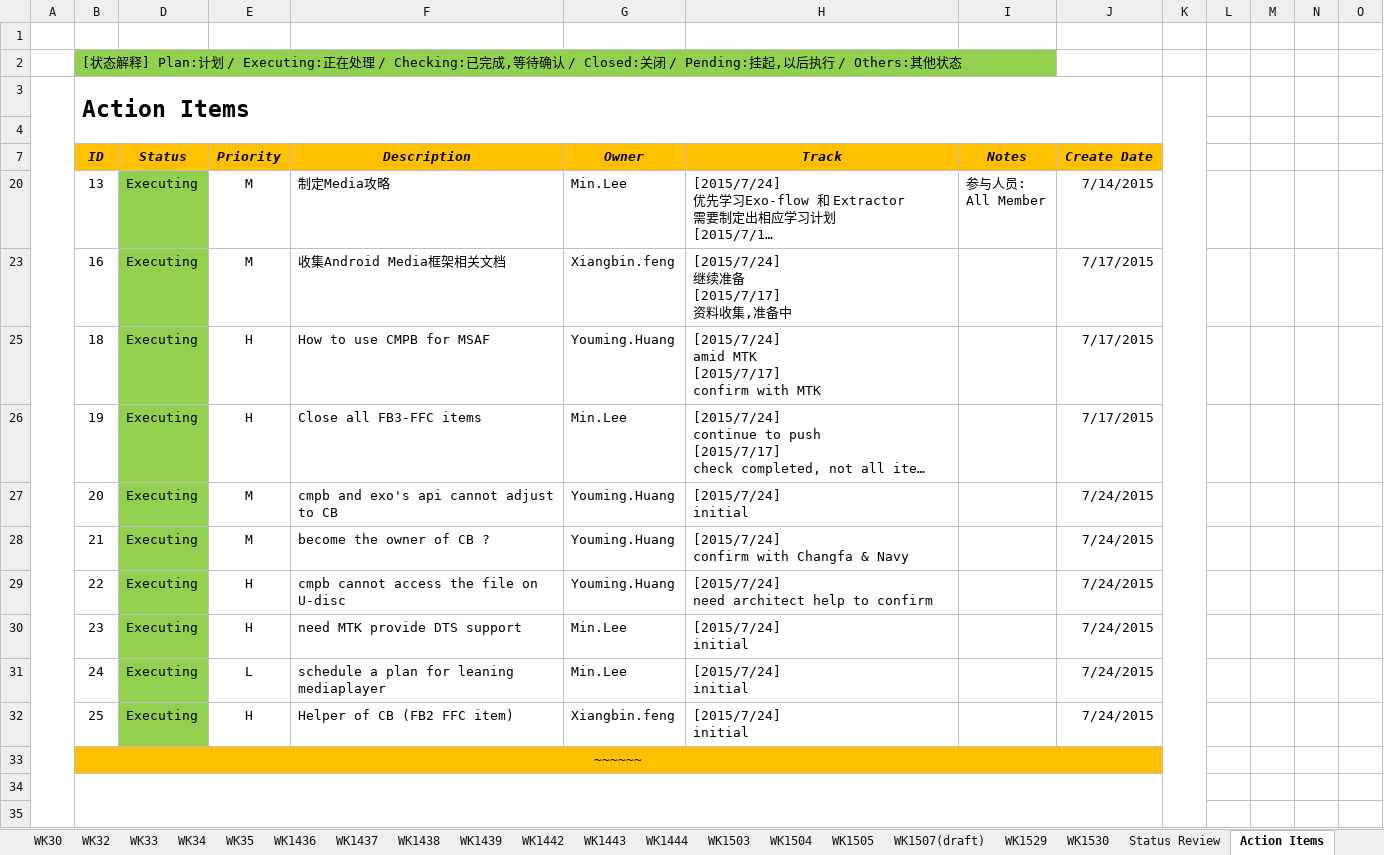
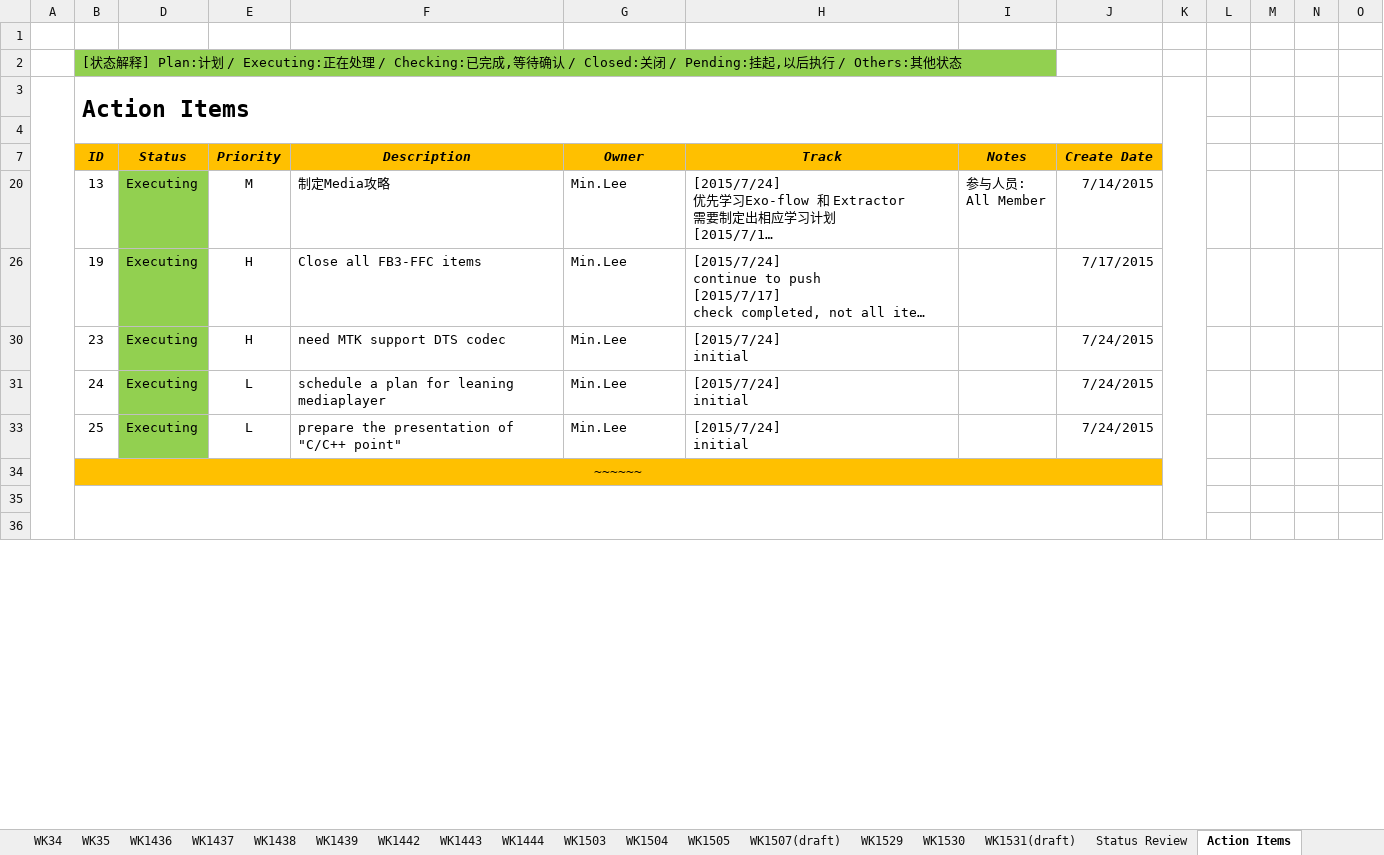
Before and after one commit to linknew/git_test, an Excel workbook: weeklyreport/FW5_Subteam2-Weekly_Meeting_Minutes.xlsx, sheet Action Items, drawn as a sheet; only a part is shown; long unchanged cells end in …; values as stored, in another font and other column widths than the file's, no borders; removed rows and columns are numbered as before the commit, all else as after; ↵ is a line break in a cell; the diff names each change by its address in the sheet, - before the commit and + after, or states it on an @@ line.

Commit message:
update weekly minutes

```diff
--- a/weeklyreport/FW5_Subteam2-Weekly_Meeting_Minutes.xlsx (sheet Action Items)
+++ b/weeklyreport/FW5_Subteam2-Weekly_Meeting_Minutes.xlsx (sheet Action Items)
+sheet tab: WK1531(draft)
@@ row 23 hidden:  | 16 | Executing | M | 收集Android Media框架相关文档 | Xiangbin.feng | [2015/7/24] ↵ 继续准备 ↵ [2015/7/17] ↵ 资料收集,准备中 |  | 7/17/2015 @@
@@ row 25 hidden:  | 18 | Executing | H | How to use CMPB for MSAF | Youming.Huang | [2015/7/24] ↵ amid MTK ↵ [2015/7/17] ↵ confirm with MTK |  | 7/17/2015 @@
@@ row 27 hidden:  | 20 | Executing | M | cmpb and exo's api cannot adjust to CB | Youming.Huang | [2015/7/24] ↵ initial |  | 7/24/2015 @@
@@ row 28 hidden:  | 21 | Executing | M | become the owner of CB ? | Youming.Huang | [2015/7/24] ↵ confirm with Changfa & Navy |  | 7/24/2015 @@
@@ row 29 hidden:  | 22 | Executing | H | cmpb cannot access the file on U-disc | Youming.Huang | [2015/7/24] ↵ need architect help to confirm |  | 7/24/2015 @@
-F30 (Description): need MTK provide DTS support
+F30 (Description): need MTK support DTS codec
-E33 (Priority): H
+E33 (Priority): L
-F33 (Description): Helper of CB (FB2 FFC item)
+F33 (Description): prepare the presentation of "C/C++ point"
-G33 (Owner): Xiangbin.feng
+G33 (Owner): Min.Lee
```
Also changed, not shown: sheet Status Review, sheet WK1530.
